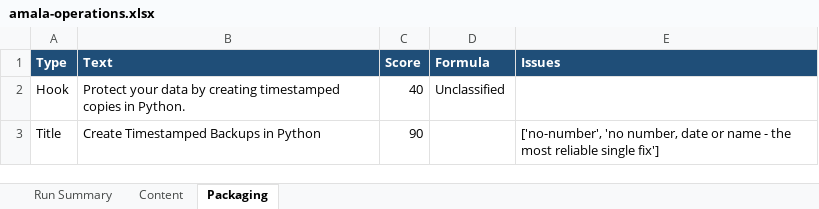
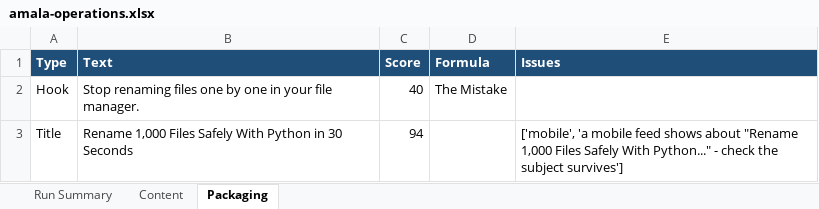
Before and after one commit to amalraj020-a11y/automated-YT-operations, an Excel workbook: reports/latest/amala-operations.xlsx, sheet Packaging, drawn as a sheet; values as stored, in another font and other column widths than the file's, no borders; the diff names each change by its address in the sheet, - before the commit and + after, or states it on an @@ line.

```diff
--- a/reports/latest/amala-operations.xlsx (sheet Packaging)
+++ b/reports/latest/amala-operations.xlsx (sheet Packaging)
-B2 (Text): Protect your data by creating timestamped copies in Python.
+B2 (Text): Stop renaming files one by one in your file manager.
-D2 (Formula): Unclassified
+D2 (Formula): The Mistake
-B3 (Text): Create Timestamped Backups in Python
+B3 (Text): Rename 1,000 Files Safely With Python in 30 Seconds
-C3 (Score): 90
+C3 (Score): 94
-E3 (Issues): ['no-number', 'no number, date or name - the most reliable single fix']
+E3 (Issues): ['mobile', 'a mobile feed shows about "Rename 1,000 Files Safely With Python..." - check the subject survives']
```
Also changed, not shown: sheet Run Summary, sheet Content.
